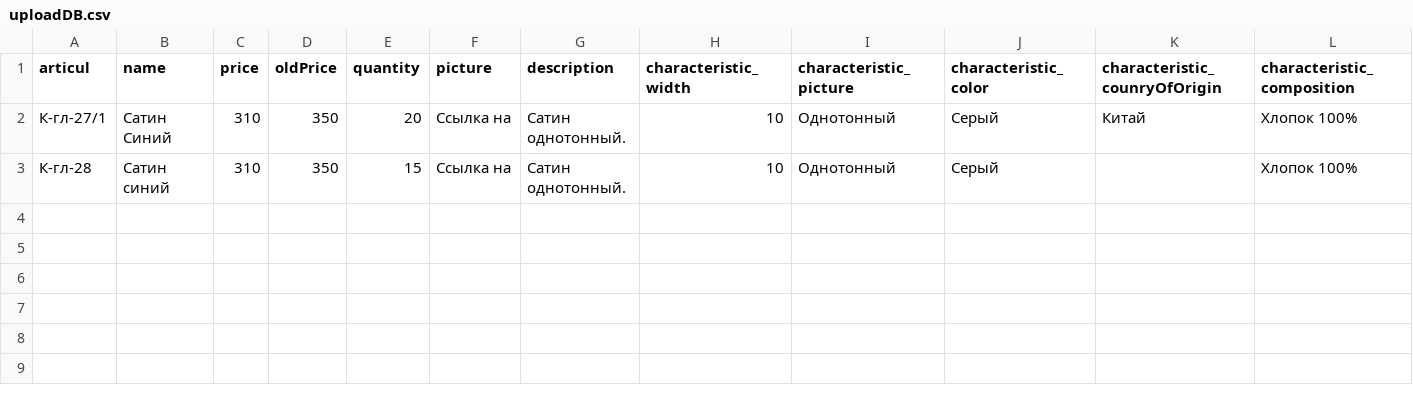
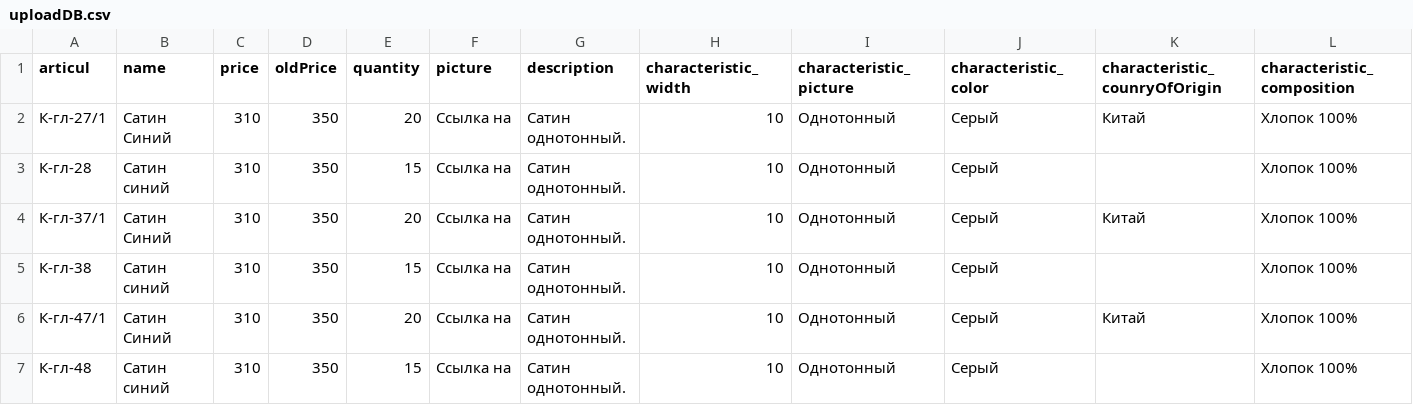
Before and after one commit to CadSergRF/tkani-shop-backend, a CSV file: uploads/uploadDB.csv, drawn as a sheet; only a part is shown; rows hold the shown columns only; the diff names each change by its address in the sheet, - before the commit and + after, or states it on an @@ line.

Commit message:
init: Загрузка изображения к карточке

```diff
--- a/uploads/uploadDB.csv
+++ b/uploads/uploadDB.csv
+row 4: К-гл-37/1 | Сатин Синий | 310 | 350 | 20 | Ссылка на | Сатин однотонный. | 10 | Однотонный | Серый | Китай | Хлопок 100%
+row 5: К-гл-38 | Сатин синий | 310 | 350 | 15 | Ссылка на | Сатин однотонный. | 10 | Однотонный | Серый |  | Хлопок 100%
+row 6: К-гл-47/1 | Сатин Синий | 310 | 350 | 20 | Ссылка на | Сатин однотонный. | 10 | Однотонный | Серый | Китай | Хлопок 100%
+row 7: К-гл-48 | Сатин синий | 310 | 350 | 15 | Ссылка на | Сатин однотонный. | 10 | Однотонный | Серый |  | Хлопок 100%
```
